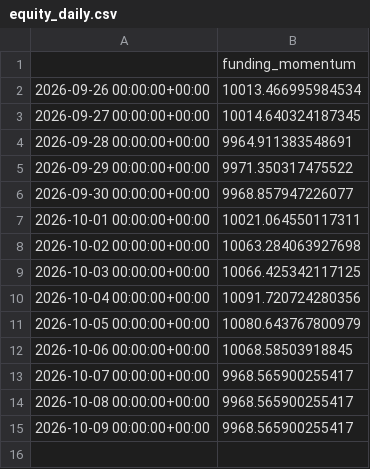
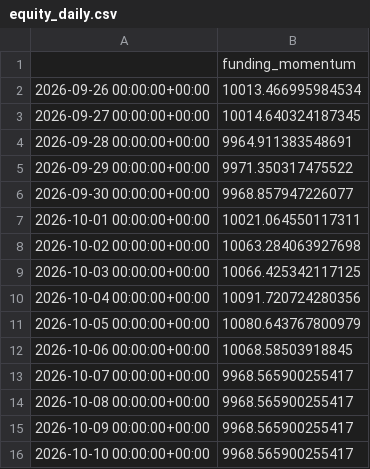
Before and after one commit to kreosus/portfolio-trading-engine, a CSV file: funding_momentum_1h/equity_daily.csv, drawn as a sheet; the diff names each change by its address in the sheet, - before the commit and + after, or states it on an @@ line.

```diff
--- a/funding_momentum_1h/equity_daily.csv
+++ b/funding_momentum_1h/equity_daily.csv
+row 16: 2026-10-10 00:00:00+00:00 | 9968.565900255417
```
Also changed, not shown: history.csv, trend_pullback_4h/equity_daily.csv, 3 other files.
